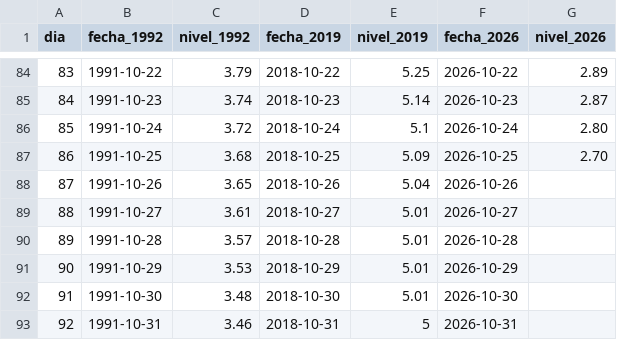
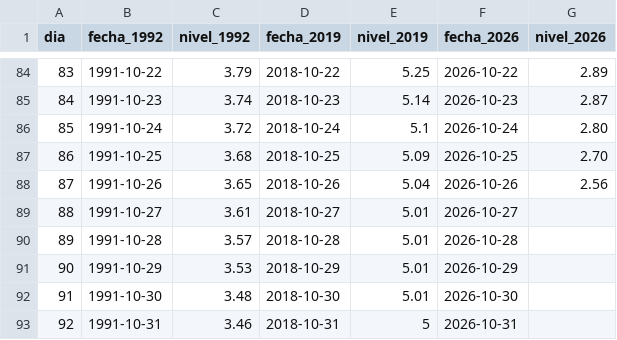
Before and after one commit to juniorsosasalinas-star/monitor-hidrologico-paraguay, a CSV file: concepcion/niveles.csv, drawn as a sheet; only a part is shown, gaps mark what is left out.

Commit message:
Update niveles.csv

```diff
--- a/concepcion/niveles.csv
+++ b/concepcion/niveles.csv
@@ -87,3 +87,3 @@
 86,1991-10-25,3.68,2018-10-25,5.09,2026-10-25,2.70
-87,1991-10-26,3.65,2018-10-26,5.04,2026-10-26,
+87,1991-10-26,3.65,2018-10-26,5.04,2026-10-26,2.56
 88,1991-10-27,3.61,2018-10-27,5.01,2026-10-27,
```
